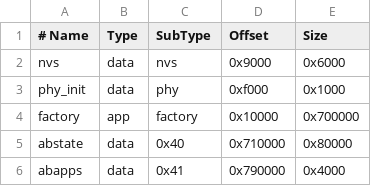
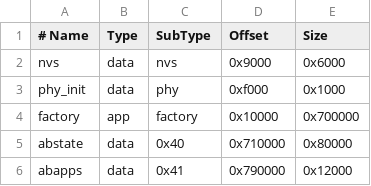
Before and after one commit to cpuchip/stu32-firmware, a CSV file: device/reva/partitions.csv, drawn as a sheet.

```diff
--- a/device/reva/partitions.csv
+++ b/device/reva/partitions.csv
@@ -5,2 +5,2 @@ factory,  app,  factory, 0x10000,  0x700000
 abstate,  data, 0x40,    0x710000, 0x80000
-abapps,   data, 0x41,    0x790000, 0x4000
+abapps,   data, 0x41,    0x790000, 0x12000
```
Also changed, not shown: device/standin/partitions.csv, 10 other files.
